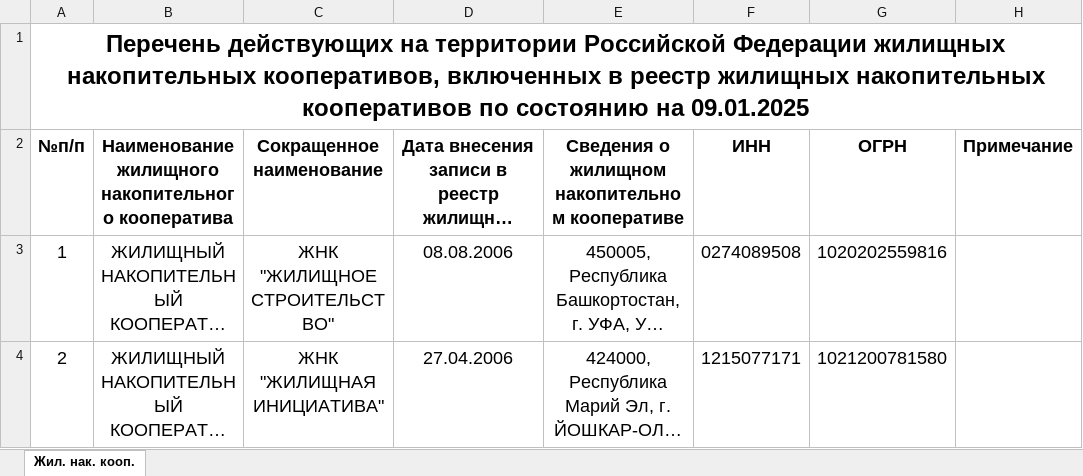
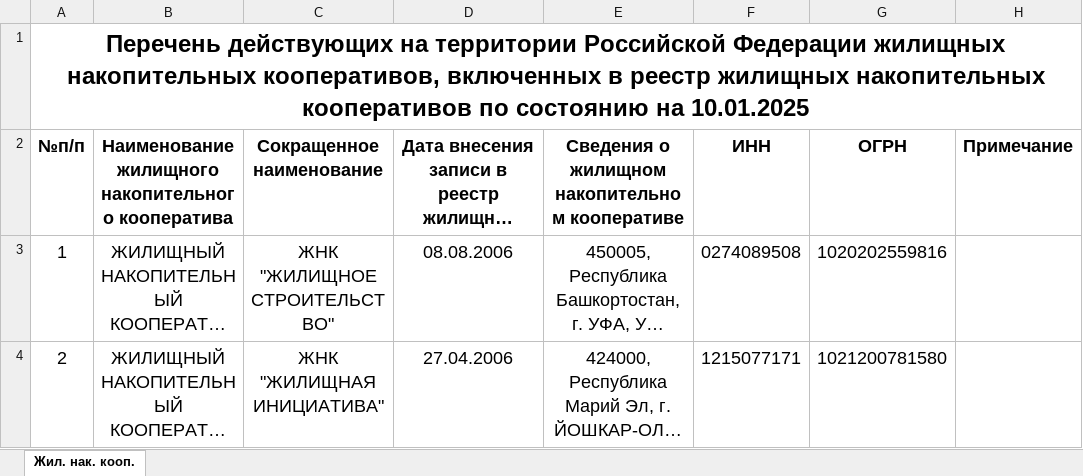
Before and after one commit to except134/Python, an Excel workbook: Diplom/MonitoringULBottle/PS_INFO/RZHNK.xlsx, sheet Жил. нак. кооп., drawn as a sheet; only a part is shown; long unchanged cells end in …; values as stored, in another font and other column widths than the file's, no borders; the diff names each change by its address in the sheet, - before the commit and + after, or states it on an @@ line.

```diff
--- a/Diplom/MonitoringULBottle/PS_INFO/RZHNK.xlsx (sheet Жил. нак. кооп.)
+++ b/Diplom/MonitoringULBottle/PS_INFO/RZHNK.xlsx (sheet Жил. нак. кооп.)
-A1 (№п/п): …состоянию на 09.01.2025
+A1 (№п/п): …состоянию на 10.01.2025
```
Also changed, not shown: Diplom/MonitoringULBottle/PS_INFO/Lombard.xlsx, Diplom/MonitoringULBottle/PS_INFO/SKPK.xlsx, 8 other files.
